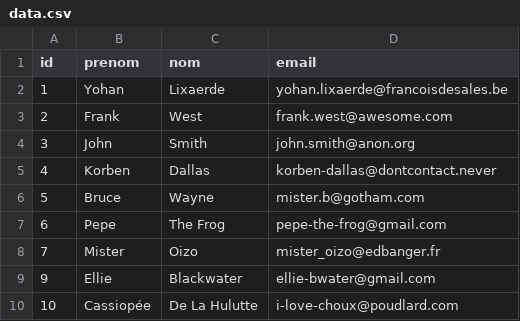
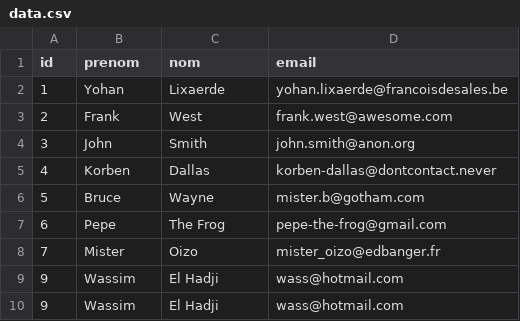
Before and after one commit to ylixaerde/projet_mail_collect, a CSV file: data.csv, drawn as a sheet.

```diff
--- a/data.csv
+++ b/data.csv
@@ -8,3 +8,3 @@ id;prenom;nom;email
 7;Mister;Oizo;mister_oizo@edbanger.fr
-9;Ellie;Blackwater;ellie-bwater@gmail.com
-10;Cassiopée;De La Hulutte;i-love-choux@poudlard.com
+9;Wassim;El Hadji;wass@hotmail.com
+9;Wassim;El Hadji;wass@hotmail.com
```
Also changed, not shown: 3 other files.
